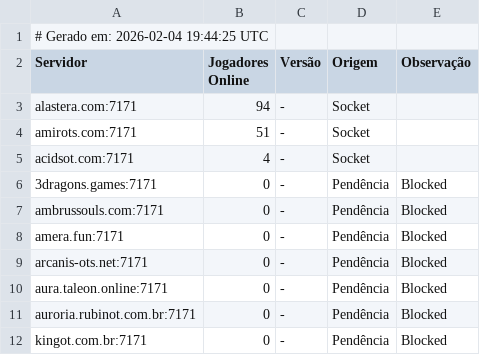
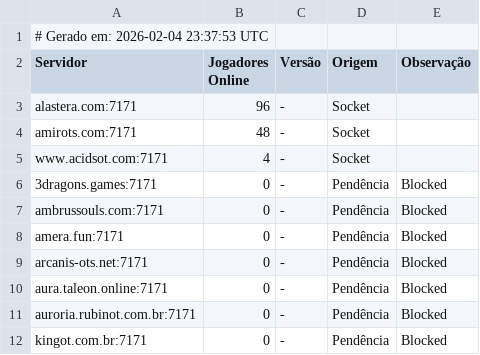
Before and after one commit to jose-roberto-barcelos/Royal_ot_server_list_13, a CSV file: ranking_final.csv, drawn as a sheet.

```diff
--- a/ranking_final.csv
+++ b/ranking_final.csv
@@ -1,6 +1,6 @@
-# Gerado em: 2026-02-04 19:44:25 UTC
+# Gerado em: 2026-02-04 23:37:53 UTC
 Servidor,Jogadores Online,Versão,Origem,Observação
-alastera.com:7171,94,-,Socket,
-amirots.com:7171,51,-,Socket,
-acidsot.com:7171,4,-,Socket,
+alastera.com:7171,96,-,Socket,
+amirots.com:7171,48,-,Socket,
+www.acidsot.com:7171,4,-,Socket,
 3dragons.games:7171,0,-,Pendência,Blocked
```
Also changed, not shown: resultado_validado.csv.
